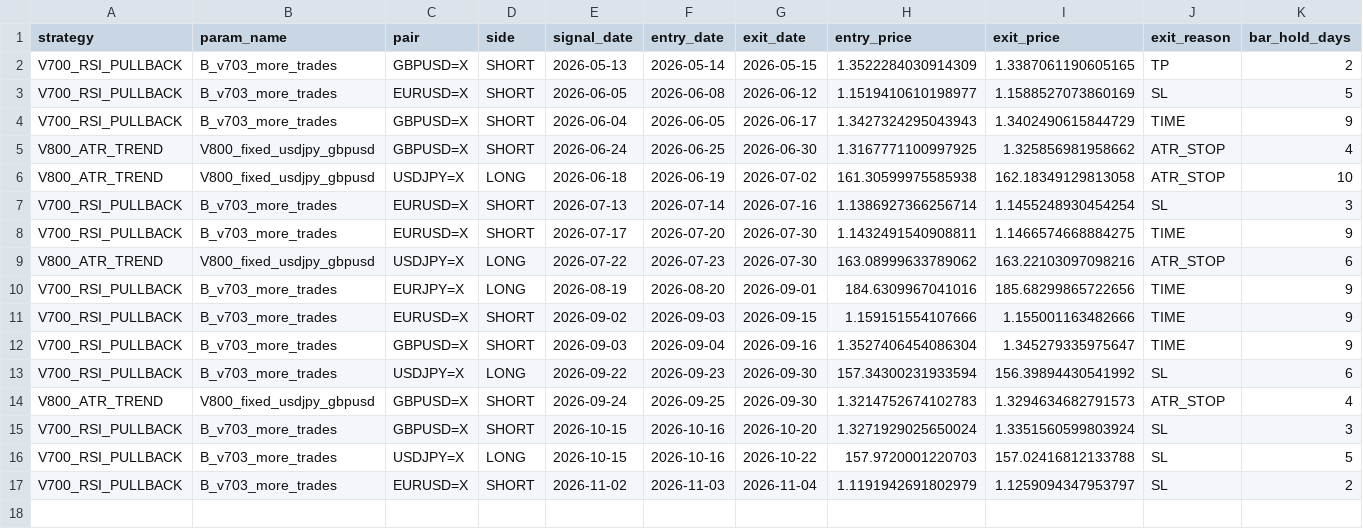
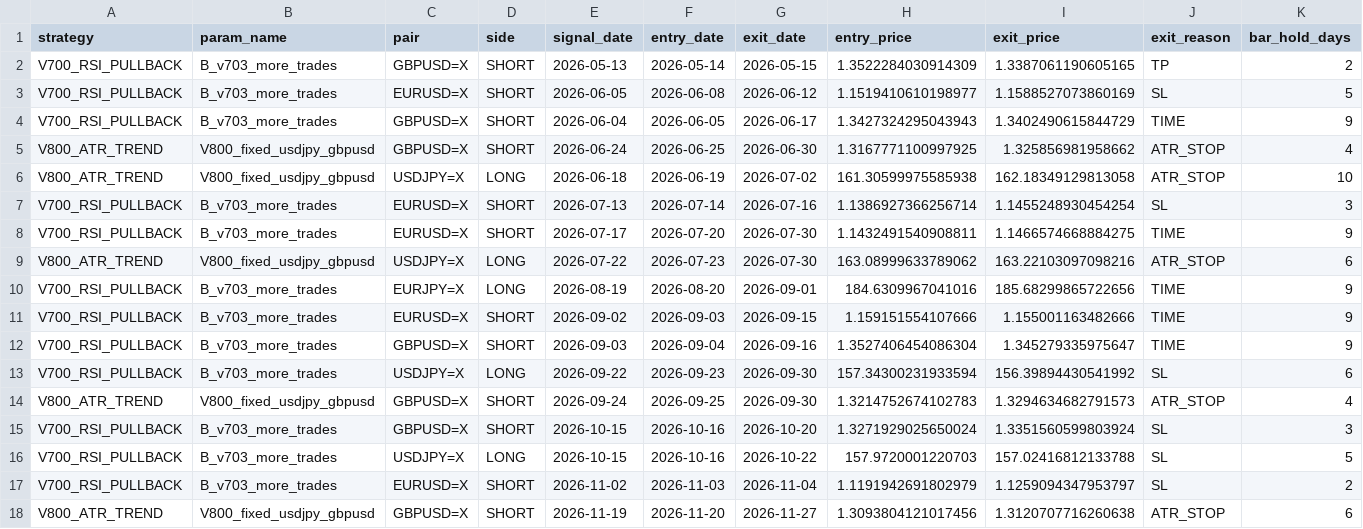
Before and after one commit to pengin01/Fx-Trade-System, a CSV file: fx_v811_trades.csv, drawn as a sheet; only a part is shown; rows hold the shown columns only; the diff names each change by its address in the sheet, - before the commit and + after, or states it on an @@ line.

```diff
--- a/fx_v811_trades.csv
+++ b/fx_v811_trades.csv
+row 18: V800_ATR_TREND | V800_fixed_usdjpy_gbpusd | GBPUSD=X | SHORT | 2026-11-19 | 2026-11-20 | 2026-11-27 | 1.3093804121017456 | 1.3120707716260638 | ATR_STOP | 6
```
Also changed, not shown: fx_v811_equity.csv, fx_v811_positions.csv, 4 other files.
